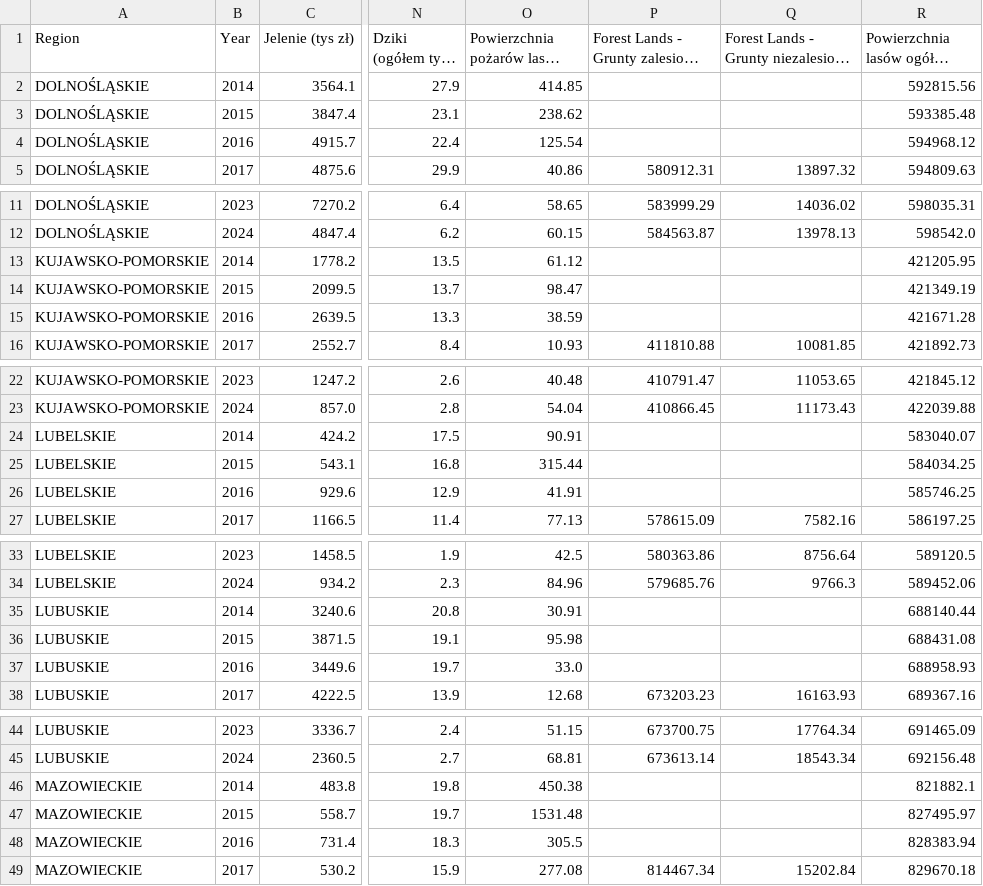
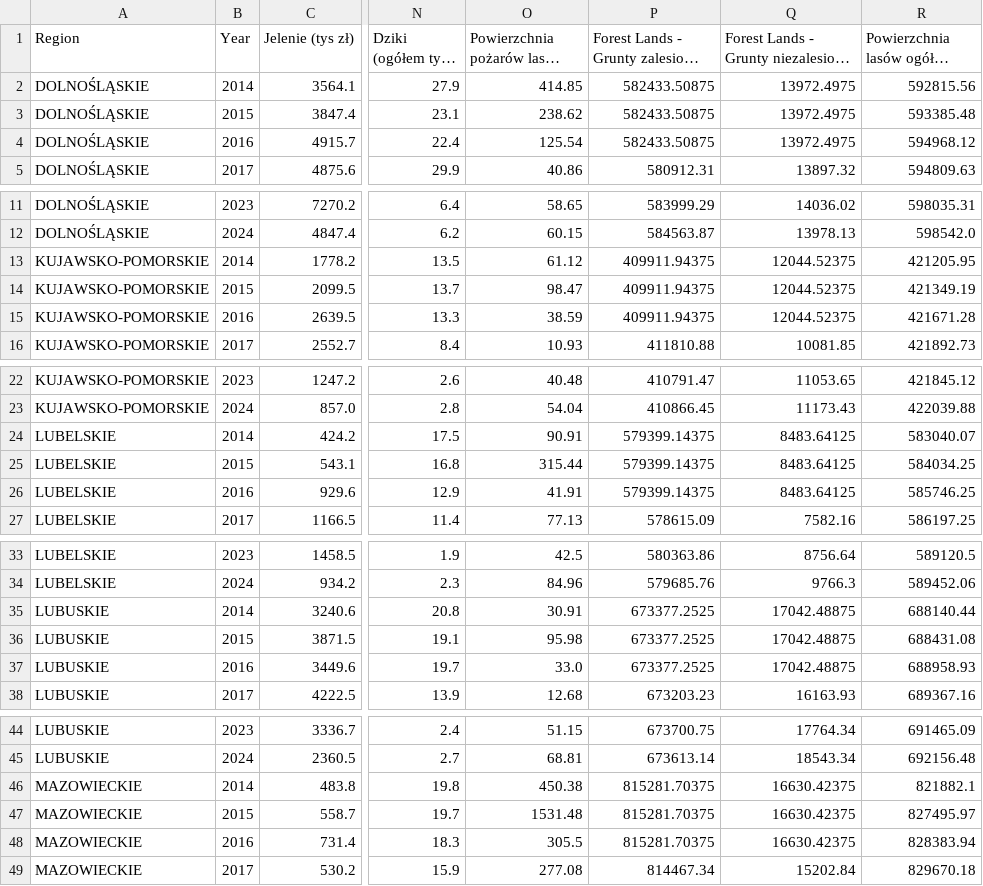
Before and after one commit to edyta02/Analiza-danych-z-R-i-Python---LW, a CSV file: bdl_data_2014-2024_cleaned.csv, drawn as a sheet; only a part is shown, gaps mark what is left out; long unchanged cells end in …; the diff covers the shown part only; the diff names each change by its address in the sheet, - before the commit and + after, or states it on an @@ line.

```diff
--- a/bdl_data_2014-2024_cleaned.csv
+++ b/bdl_data_2014-2024_cleaned.csv
-P2:P4: (empty)
+P2:P4: 582433.50875
-Q2:Q4: (empty)
+Q2:Q4: 13972.4975
-P13:P15: (empty)
+P13:P15: 409911.94375
-Q13:Q15: (empty)
+Q13:Q15: 12044.52375
-P24:P26: (empty)
+P24:P26: 579399.14375
-Q24:Q26: (empty)
+Q24:Q26: 8483.64125
-P35:P37: (empty)
+P35:P37: 673377.2525
-Q35:Q37: (empty)
+Q35:Q37: 17042.48875
-P46:P48: (empty)
+P46:P48: 815281.70375
-Q46:Q48: (empty)
+Q46:Q48: 16630.42375
```
Also changed, not shown: 66 edited cells elsewhere in this file, 1 other file.
